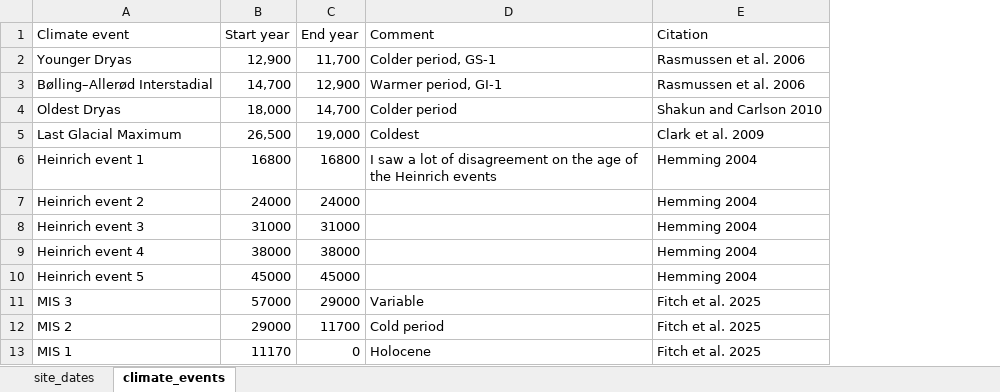
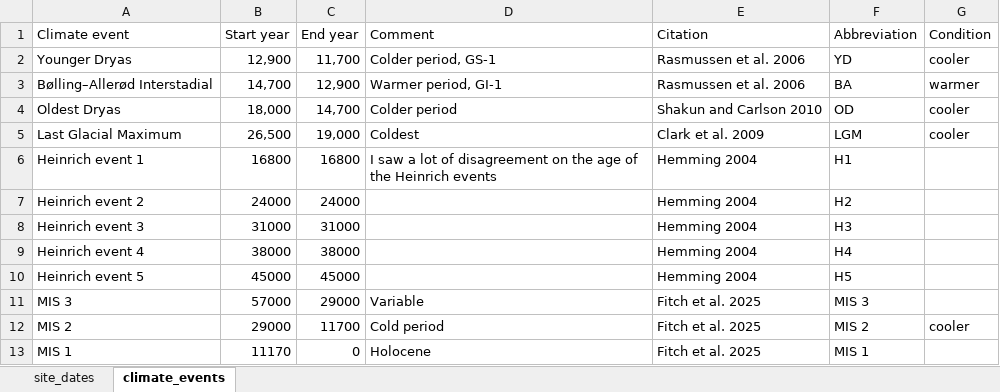
Before and after one commit to brandonnguyen567123-droid/Southeast-Asia-demographic-analysis, an Excel workbook: Demographic analysis sites.xlsx, sheet climate_events, drawn as a sheet; only a part is shown; values as stored, in another font and other column widths than the file's, no borders; charts and pictures and table styles not drawn; the diff names each change by its address in the sheet, - before the commit and + after, or states it on an @@ line.

Commit message:
update data, SPD annotations

```diff
--- a/Demographic analysis sites.xlsx (sheet climate_events)
+++ b/Demographic analysis sites.xlsx (sheet climate_events)
+column F (Abbreviation), rows 2-13: YD | BA | OD | LGM | H1 | H2 | H3 | H4 | H5 | MIS 3 | MIS 2 | MIS 1
+column G (Condition), rows 2-12: cooler | warmer | cooler | cooler |  |  |  |  |  |  | cooler
```
Also changed, not shown: 12 other files.
